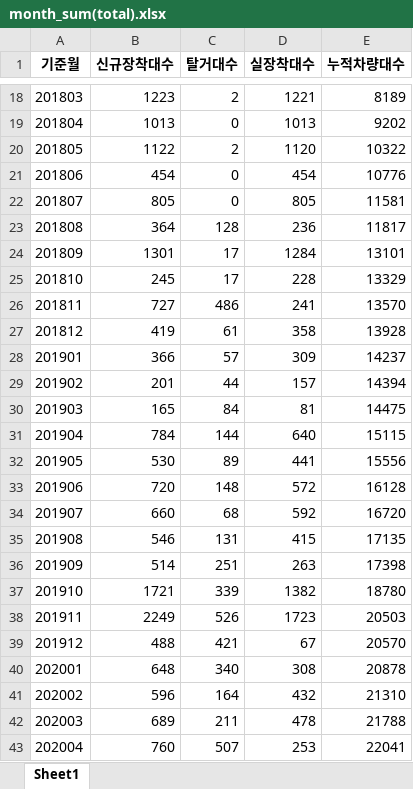
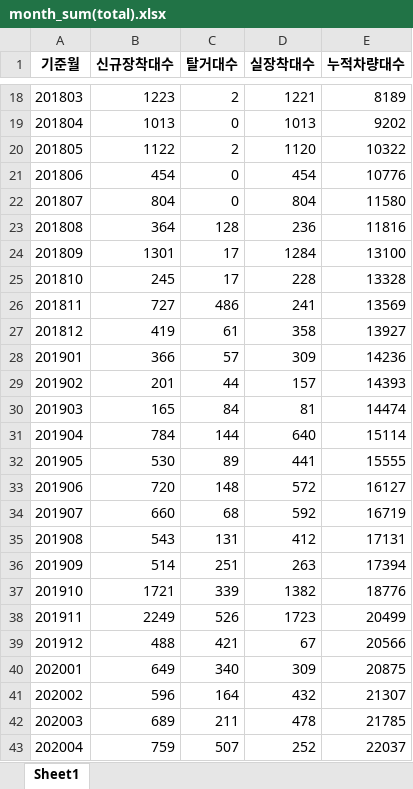
Before and after one commit to ohwonsuk/smartlinkindex, an Excel workbook: month_sum(total).xlsx, sheet Sheet1, drawn as a sheet; only a part is shown, gaps mark what is left out; values as stored, in another font and other column widths than the file's, no borders; the diff covers the shown part only; the diff names each change by its address in the sheet, - before the commit and + after, or states it on an @@ line.

```diff
--- a/month_sum(total).xlsx (sheet Sheet1)
+++ b/month_sum(total).xlsx (sheet Sheet1)
-B22 (신규장착대수): 805
+B22 (신규장착대수): 804
-D22 (실장착대수): 805
+D22 (실장착대수): 804
-E22 (누적차량대수): 11581
+E22 (누적차량대수): 11580
-E23 (누적차량대수): 11817
+E23 (누적차량대수): 11816
-E24 (누적차량대수): 13101
+E24 (누적차량대수): 13100
-E25 (누적차량대수): 13329
+E25 (누적차량대수): 13328
-E26 (누적차량대수): 13570
+E26 (누적차량대수): 13569
-E27 (누적차량대수): 13928
+E27 (누적차량대수): 13927
-E28 (누적차량대수): 14237
+E28 (누적차량대수): 14236
-E29 (누적차량대수): 14394
+E29 (누적차량대수): 14393
-E30 (누적차량대수): 14475
+E30 (누적차량대수): 14474
-E31 (누적차량대수): 15115
+E31 (누적차량대수): 15114
-E32 (누적차량대수): 15556
+E32 (누적차량대수): 15555
-E33 (누적차량대수): 16128
+E33 (누적차량대수): 16127
-E34 (누적차량대수): 16720
+E34 (누적차량대수): 16719
-B35 (신규장착대수): 546
+B35 (신규장착대수): 543
-D35 (실장착대수): 415
+D35 (실장착대수): 412
-E35 (누적차량대수): 17135
+E35 (누적차량대수): 17131
-E36 (누적차량대수): 17398
+E36 (누적차량대수): 17394
-E37 (누적차량대수): 18780
+E37 (누적차량대수): 18776
-E38 (누적차량대수): 20503
+E38 (누적차량대수): 20499
-E39 (누적차량대수): 20570
+E39 (누적차량대수): 20566
-B40 (신규장착대수): 648
+B40 (신규장착대수): 649
-D40 (실장착대수): 308
+D40 (실장착대수): 309
-E40 (누적차량대수): 20878
+E40 (누적차량대수): 20875
-E41 (누적차량대수): 21310
+E41 (누적차량대수): 21307
-E42 (누적차량대수): 21788
+E42 (누적차량대수): 21785
-B43 (신규장착대수): 760
+B43 (신규장착대수): 759
-D43 (실장착대수): 253
+D43 (실장착대수): 252
-E43 (누적차량대수): 22041
+E43 (누적차량대수): 22037
```
Also changed, not shown: 131 edited cells elsewhere in this sheet, month_sum(in).xlsx, month_sum(out).xlsx, 2 other files.
